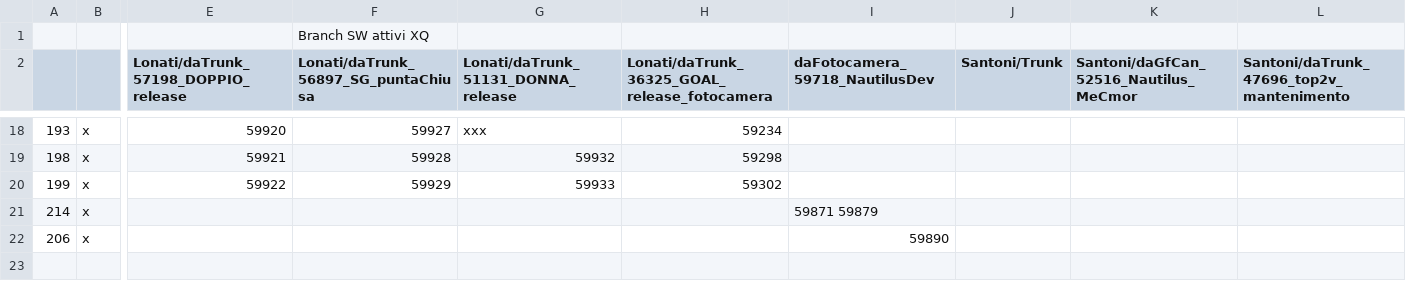
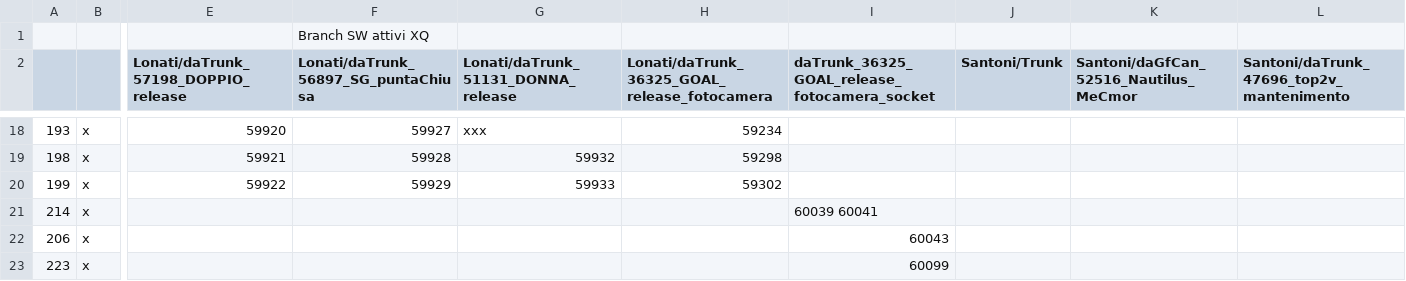
Before and after one commit to foffux/TicketsManagement, a CSV file: Tickets&Sw_XQ.csv, drawn as a sheet; only a part is shown, gaps mark what is left out; rows hold the shown columns only; the diff names each change by its address in the sheet, - before the commit and + after, or states it on an @@ line.

Commit message:
Modificat1 ticket 214 206 aggiunto ticket 223 per XQ

```diff
--- a/Tickets&Sw_XQ.csv
+++ b/Tickets&Sw_XQ.csv
-I2: daFotocamera_59718_NautilusDev
+I2: daTrunk_36325_GOAL_release_fotocamera_socket
-I21: 59871 59879
+I21: 60039 60041
-I22: 59890
+I22: 60043
+row 23: 223 | x |  |  |  |  | 60099
```
